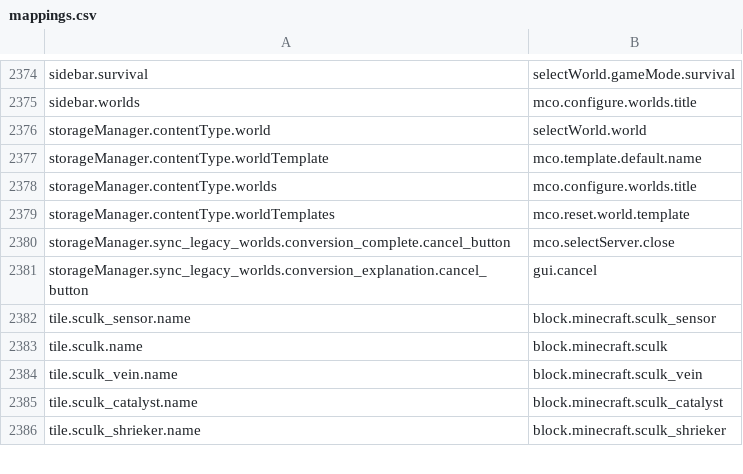
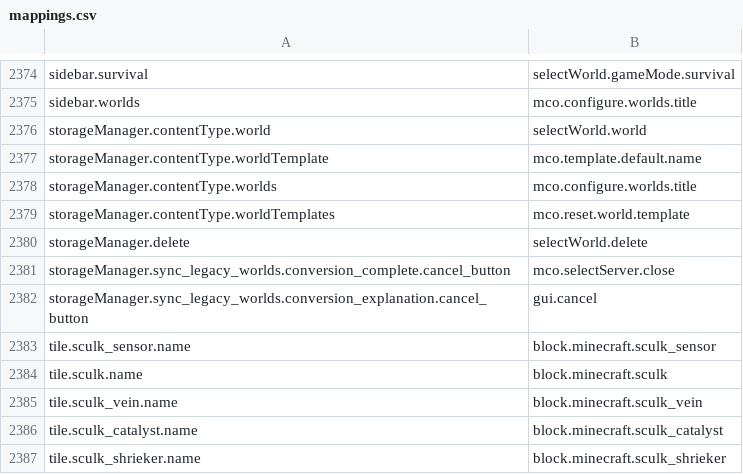
Before and after one commit to Madis0/mc-language-porter, a CSV file: mappings.csv, drawn as a sheet; only a part is shown, gaps mark what is left out.

```diff
--- a/mappings.csv
+++ b/mappings.csv
@@ -2379,2 +2379,3 @@ storageManager.contentType.worlds,mco.configure.worlds.title
 storageManager.contentType.worldTemplates,mco.reset.world.template
+storageManager.delete,selectWorld.delete
 storageManager.sync_legacy_worlds.conversion_complete.cancel_button,mco.selectServer.close
```
Also changed, not shown: 1 other file.
